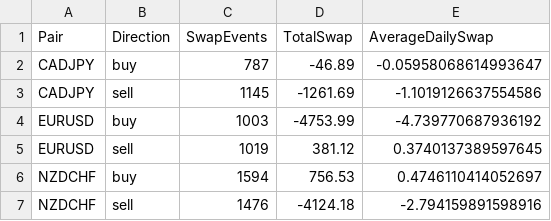
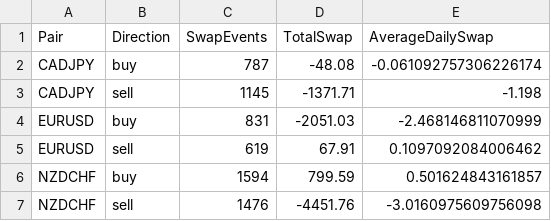
Before and after one commit to jsoto060/mt5-portfolio-analyzer, a CSV file: output/swap_summary.csv, drawn as a sheet.

```diff
--- a/output/swap_summary.csv
+++ b/output/swap_summary.csv
@@ -1,7 +1,7 @@
 Pair,Direction,SwapEvents,TotalSwap,AverageDailySwap
-CADJPY,buy,787,-46.89,-0.05958068614993647
-CADJPY,sell,1145,-1261.69,-1.1019126637554586
-EURUSD,buy,1003,-4753.99,-4.739770687936192
-EURUSD,sell,1019,381.12,0.3740137389597645
-NZDCHF,buy,1594,756.53,0.4746110414052697
-NZDCHF,sell,1476,-4124.18,-2.794159891598916
+CADJPY,buy,787,-48.08,-0.061092757306226174
+CADJPY,sell,1145,-1371.71,-1.198
+EURUSD,buy,831,-2051.03,-2.468146811070999
+EURUSD,sell,619,67.91,0.1097092084006462
+NZDCHF,buy,1594,799.59,0.501624843161857
+NZDCHF,sell,1476,-4451.76,-3.0160975609756098
```
Also changed, not shown: output/margin_pair_summary.csv, output/summary.csv, 19 other files.
